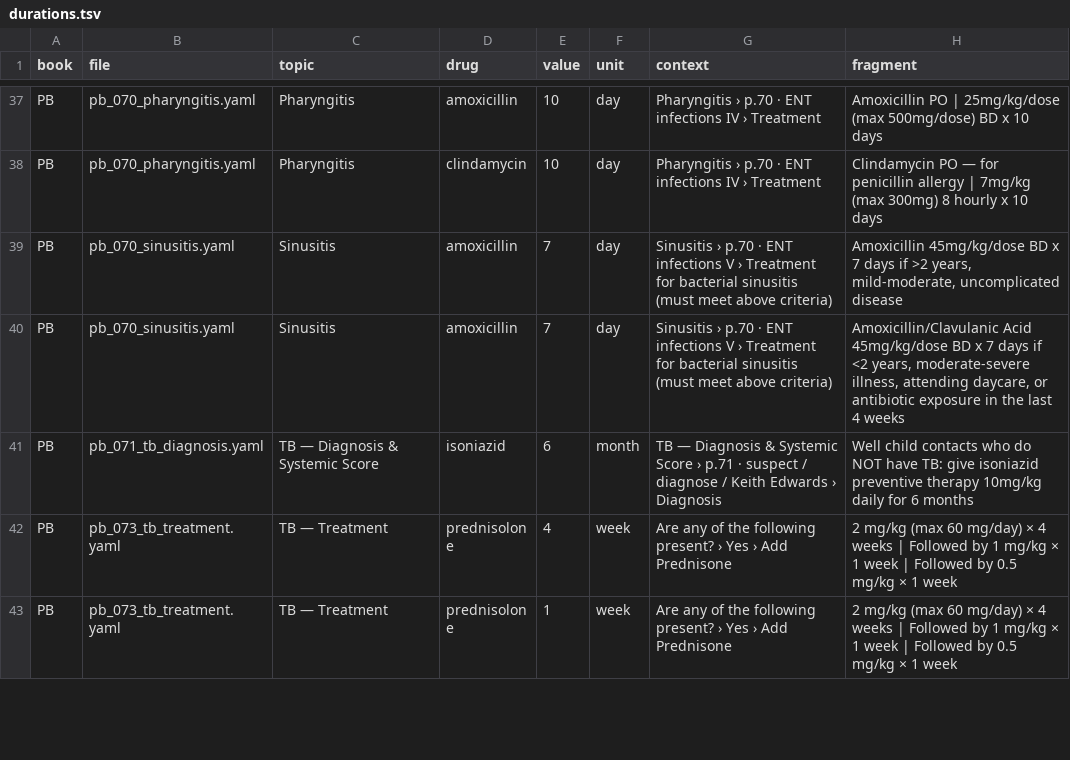
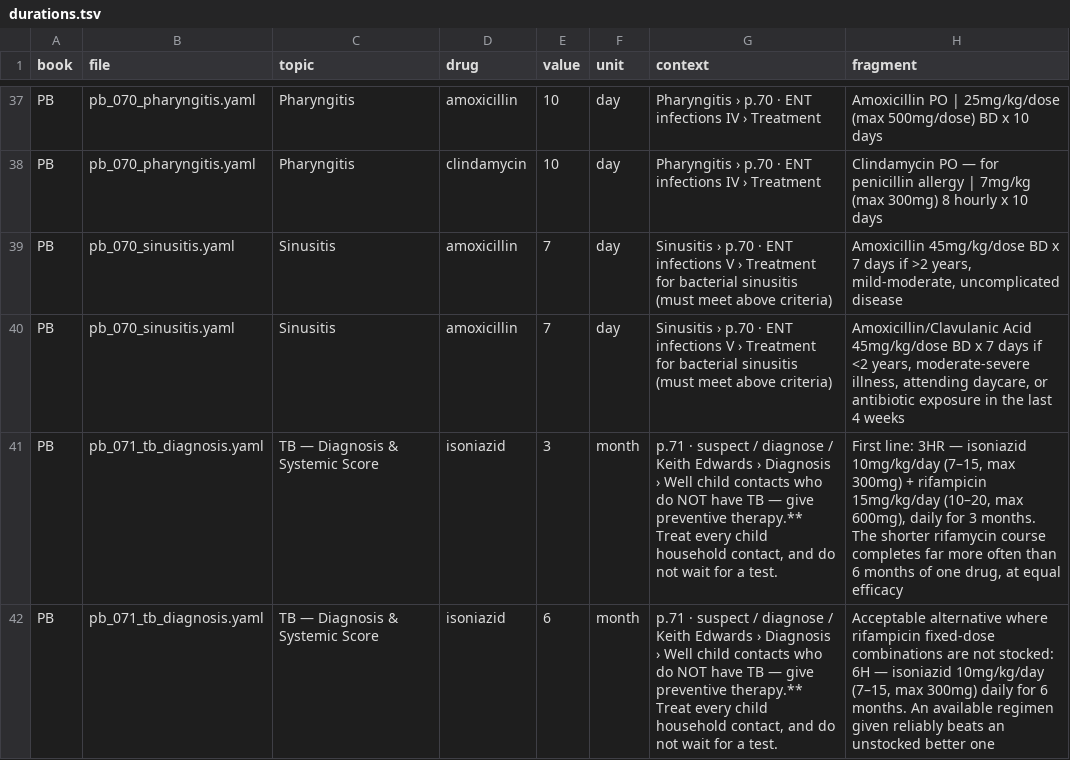
Before and after one commit to fhir-fli/orbweaver, a TSV file: tool/crossbook/durations.tsv, drawn as a sheet; only a part is shown, gaps mark what is left out; the shorter side is filled out with more unchanged rows; the diff covers the shown part only.

```diff
--- a/tool/crossbook/durations.tsv
+++ b/tool/crossbook/durations.tsv
@@ -40,2 +40,3 @@ PB	pb_070_sinusitis.yaml	Sinusitis	amoxicillin	7	day	Sinusitis › p.70 · ENT i
 PB	pb_070_sinusitis.yaml	Sinusitis	amoxicillin	7	day	Sinusitis › p.70 · ENT infections V › Treatment for bacterial sinusitis (must meet above criteria)	Amoxicillin/Clavulanic Acid 45mg/kg/dose BD x 7 days if <2 years, moderate-severe illness, attending daycare, or antibiotic exposure in the last 4 weeks
-PB	pb_071_tb_diagnosis.yaml	TB — Diagnosis & Systemic Score	isoniazid	6	month	TB — Diagnosis & Systemic Score › p.71 · suspect / diagnose / Keith Edwards › Diagnosis	Well child contacts who do NOT have TB: give isoniazid preventive therapy 10mg/kg daily for 6 months
+PB	pb_071_tb_diagnosis.yaml	TB — Diagnosis & Systemic Score	isoniazid	3	month	p.71 · suspect / diagnose / Keith Edwards › Diagnosis › Well child contacts who do NOT have TB — give preventive therapy.** Treat every child household contact, and do not wait for a test.	First line: 3HR — isoniazid 10mg/kg/day (7–15, max 300mg) + rifampicin 15mg/kg/day (10–20, max 600mg), daily for 3 months. The shorter rifamycin course completes far more often than 6 months of one drug, at equal efficacy
+PB	pb_071_tb_diagnosis.yaml	TB — Diagnosis & Systemic Score	isoniazid	6	month	p.71 · suspect / diagnose / Keith Edwards › Diagnosis › Well child contacts who do NOT have TB — give preventive therapy.** Treat every child household contact, and do not wait for a test.	Acceptable alternative where rifampicin fixed-dose combinations are not stocked: 6H — isoniazid 10mg/kg/day (7–15, max 300mg) daily for 6 months. An available regimen given reliably beats an unstocked better one
```
Also changed, not shown: 1 added row and 4 edited cells elsewhere in this file, tool/crossbook/thresholds.tsv, 31 other files.
